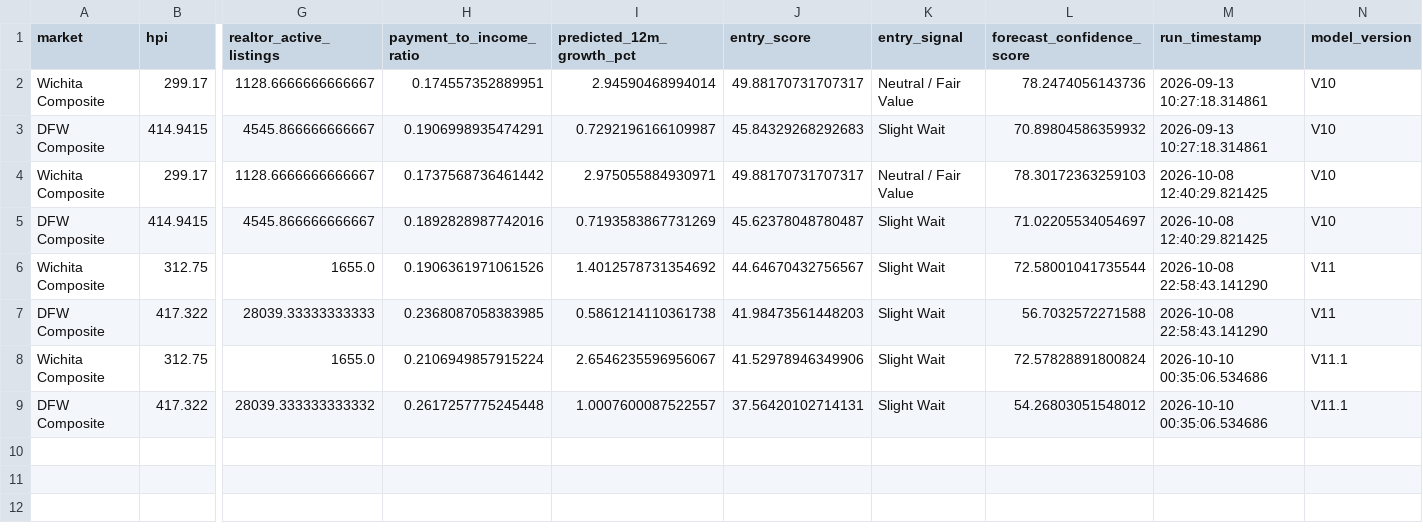
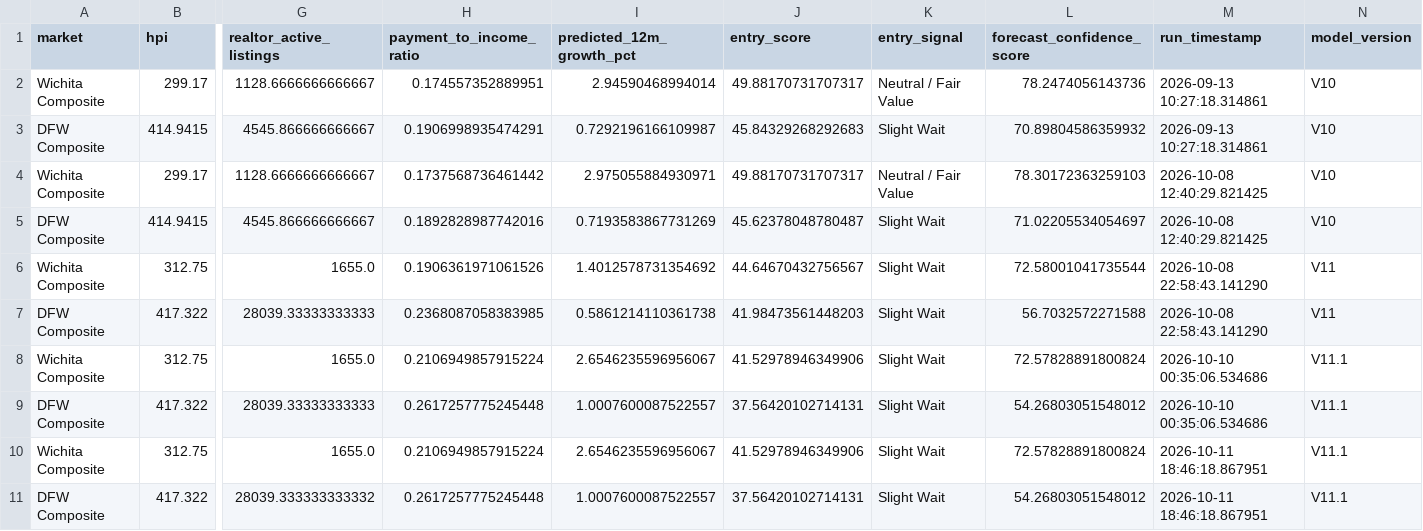
Before and after one commit to dlockar1mtg/HousingIntelligencePlatform, a CSV file: state/v9_monitoring_history.csv, drawn as a sheet; only a part is shown, gaps mark what is left out; addresses are those after the commit; rows hold the shown columns only; the diff names each change by its address in the sheet, - before the commit and + after, or states it on an @@ line.

```diff
--- a/state/v9_monitoring_history.csv
+++ b/state/v9_monitoring_history.csv
+row 9: DFW Composite | 417.322 | 28039.33333333333 | 0.2617257775245448 | 1.0007600087522557 | 37.56420102714131 | Slight Wait | 54.26803051548012 | 2026-10-10 00:35:06.534686 | V11.1
+row 10: Wichita Composite | 312.75 | 1655.0 | 0.2106949857915224 | 2.6546235596956067 | 41.52978946349906 | Slight Wait | 72.57828891800824 | 2026-10-11 18:46:18.867951 | V11.1
-M11 (run_timestamp): 2026-10-10 00:35:06.534686
+M11 (run_timestamp): 2026-10-11 18:46:18.867951
```
Also changed, not shown: state/v10_data_freshness_report.csv, state/v9_monitoring_current_snapshot.csv, 1 other file.
